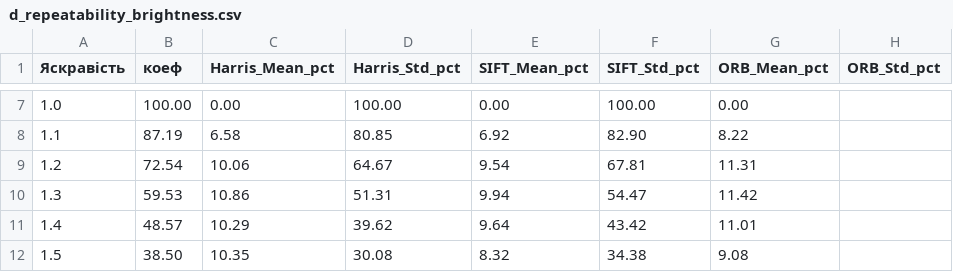
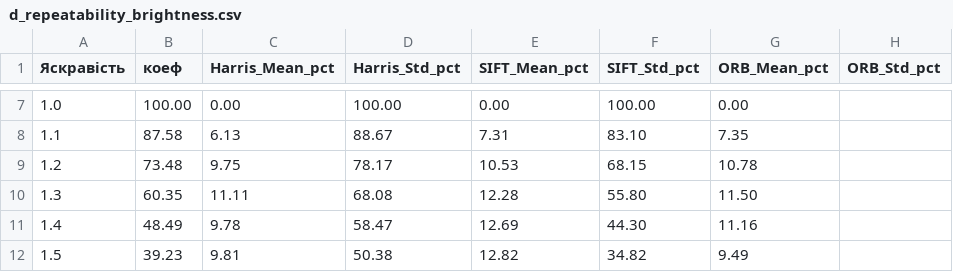
Before and after one commit to Casy7/computer-vision-systems-labs, a CSV file: lab03/results/d_repeatability_brightness.csv, drawn as a sheet; only a part is shown, gaps mark what is left out; the diff covers the shown part only.

```diff
--- a/lab03/results/d_repeatability_brightness.csv
+++ b/lab03/results/d_repeatability_brightness.csv
@@ -7,6 +7,6 @@
 1.0,100.00,0.00,100.00,0.00,100.00,0.00
-1.1,87.19,6.58,80.85,6.92,82.90,8.22
-1.2,72.54,10.06,64.67,9.54,67.81,11.31
-1.3,59.53,10.86,51.31,9.94,54.47,11.42
-1.4,48.57,10.29,39.62,9.64,43.42,11.01
-1.5,38.50,10.35,30.08,8.32,34.38,9.08
+1.1,87.58,6.13,88.67,7.31,83.10,7.35
+1.2,73.48,9.75,78.17,10.53,68.15,10.78
+1.3,60.35,11.11,68.08,12.28,55.80,11.50
+1.4,48.49,9.78,58.47,12.69,44.30,11.16
+1.5,39.23,9.81,50.38,12.82,34.82,9.49
```
Also changed, not shown: 30 edited cells elsewhere in this file, lab03/results/a_harris_verification.csv, lab03/results/b_scale_sensitivity.csv, 38 other files.
